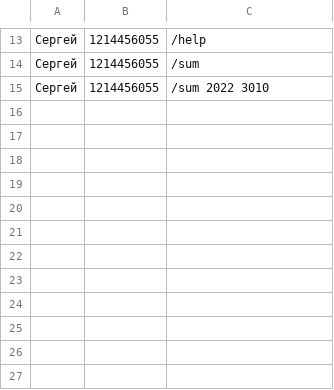
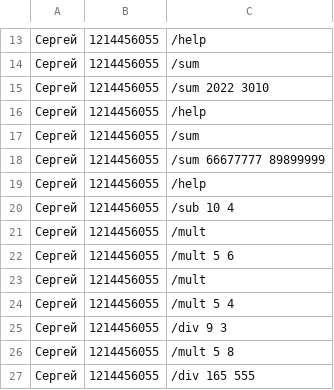
Before and after one commit to SergeyAli/Python_Seminar, a CSV file: Seminar9/telegram/loger.csv, drawn as a sheet; only a part is shown, gaps mark what is left out.

Commit message:
Seminar9

```diff
--- a/Seminar9/telegram/loger.csv
+++ b/Seminar9/telegram/loger.csv
@@ -15 +15,13 @@
 Сергей, 1214456055, /sum 2022 3010
+Сергей, 1214456055, /help
+Сергей, 1214456055, /sum
+Сергей, 1214456055, /sum 66677777 89899999
+Сергей, 1214456055, /help
+Сергей, 1214456055, /sub 10 4
+Сергей, 1214456055, /mult
+Сергей, 1214456055, /mult 5 6
+Сергей, 1214456055, /mult
+Сергей, 1214456055, /mult 5 4
+Сергей, 1214456055, /div 9 3
+Сергей, 1214456055, /mult 5 8
+Сергей, 1214456055, /div 165 555
```
Also changed, not shown: 4 other files.
